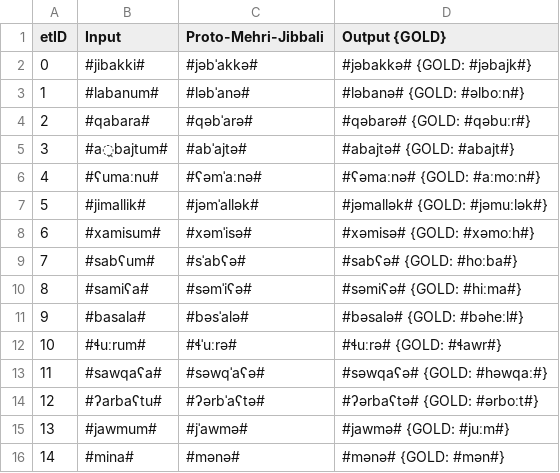
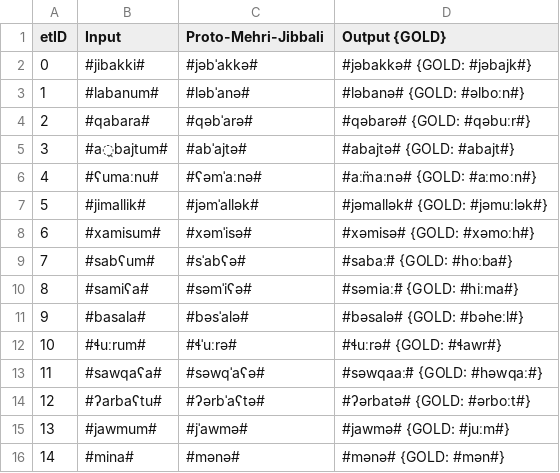
Before and after one commit to clmarr/Modern-South-Arabian-CFR, a CSV file: mehri-cfr/mehri-cfr_stagewise_output_graph.csv, drawn as a sheet.

```diff
--- a/mehri-cfr/mehri-cfr_stagewise_output_graph.csv
+++ b/mehri-cfr/mehri-cfr_stagewise_output_graph.csv
@@ -5,11 +5,11 @@ etID  | Input | Proto-Mehri-Jibbali | Output {GOLD}
 3      | #a̯bajtum# | #abˈajtə# | #abajtə# {GOLD: #abajt#}
-4      | #ʕumaːnu# | #ʕəmˈaːnə# | #ʕəmaːnə# {GOLD: #aːmoːn#}
+4      | #ʕumaːnu# | #ʕəmˈaːnə# | #aː̈maːnə# {GOLD: #aːmoːn#}
 5      | #jimallik# | #jəmˈallək# | #jəmallək# {GOLD: #jəmuːlək#}
 6      | #xamisum# | #xəmˈisə# | #xəmisə# {GOLD: #xəmoːh#}
-7      | #sabʕum# | #sˈabʕə# | #sabʕə# {GOLD: #hoːba#}
-8      | #samiʕa# | #səmˈiʕə# | #səmiʕə# {GOLD: #hiːma#}
+7      | #sabʕum# | #sˈabʕə# | #sabaː̈# {GOLD: #hoːba#}
+8      | #samiʕa# | #səmˈiʕə# | #səmiaː̈# {GOLD: #hiːma#}
 9      | #basala# | #bəsˈalə# | #bəsalə# {GOLD: #bəheːl#}
 10     | #ɬuːrum# | #ɬˈuːrə# | #ɬuːrə# {GOLD: #ɬawr#}
-11     | #sawqaʕa# | #səwqˈaʕə# | #səwqaʕə# {GOLD: #həwqaː#}
-12     | #ʔarbaʕtu# | #ʔərbˈaʕtə# | #ʔərbaʕtə# {GOLD: #ərboːt#}
+11     | #sawqaʕa# | #səwqˈaʕə# | #səwqaaː̈# {GOLD: #həwqaː#}
+12     | #ʔarbaʕtu# | #ʔərbˈaʕtə# | #ʔərbatə# {GOLD: #ərboːt#}
 13     | #jawmum# | #jˈawmə# | #jawmə# {GOLD: #juːm#}
```
Also changed, not shown: mehri-cfr/mehri-cfr_rulewise_output_graph.csv, 19 other files.
